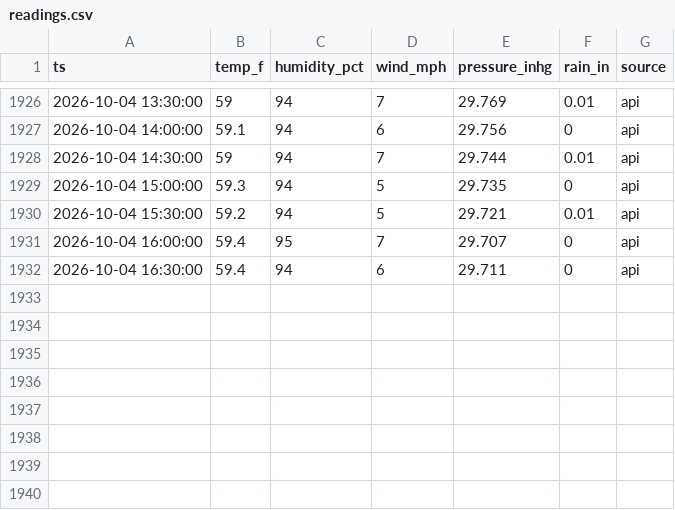
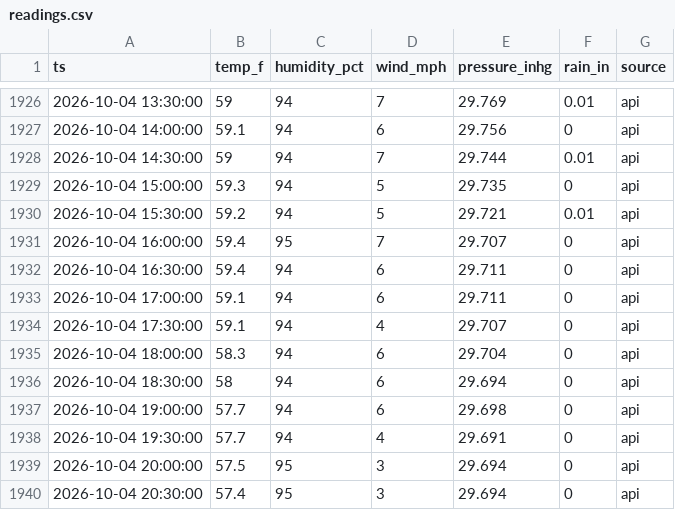
Before and after one commit to cmazz/ChurchFarmWeather, a CSV file: data/live/readings.csv, drawn as a sheet; only a part is shown, gaps mark what is left out.

```diff
--- a/data/live/readings.csv
+++ b/data/live/readings.csv
@@ -1932 +1932,9 @@ ts,temp_f,humidity_pct,wind_mph,pressure_inhg,rain_in,source
 2026-10-04 16:30:00,59.4,94,6,29.711,0,api
+2026-10-04 17:00:00,59.1,94,6,29.711,0,api
+2026-10-04 17:30:00,59.1,94,4,29.707,0,api
+2026-10-04 18:00:00,58.3,94,6,29.704,0,api
+2026-10-04 18:30:00,58,94,6,29.694,0,api
+2026-10-04 19:00:00,57.7,94,6,29.698,0,api
+2026-10-04 19:30:00,57.7,94,4,29.691,0,api
+2026-10-04 20:00:00,57.5,95,3,29.694,0,api
+2026-10-04 20:30:00,57.4,95,3,29.694,0,api
```
